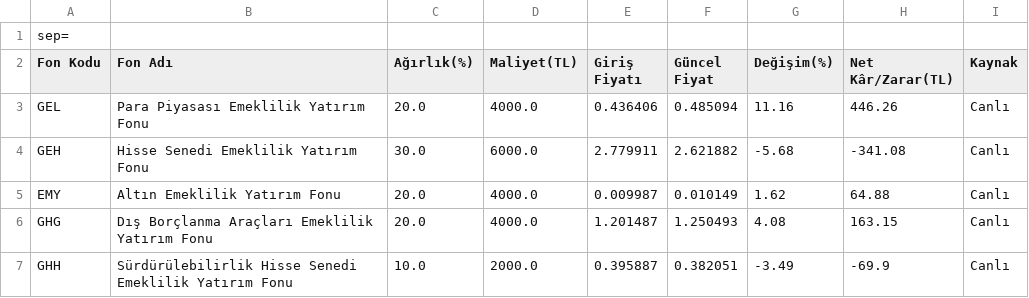
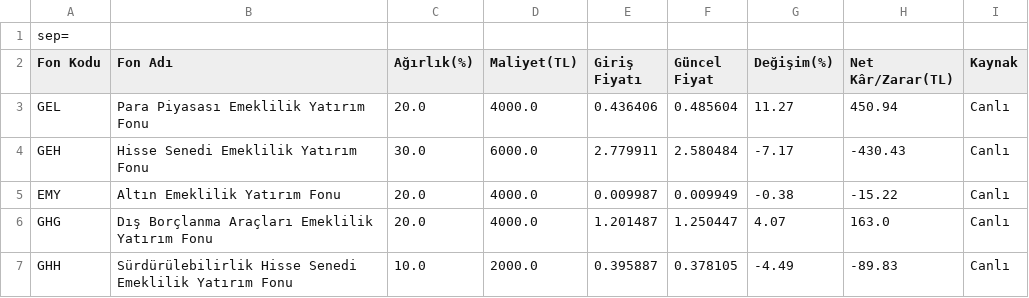
Before and after one commit to umityasann/bes-takip, a CSV file: portfoy_raporu.csv, drawn as a sheet.

```diff
--- a/portfoy_raporu.csv
+++ b/portfoy_raporu.csv
@@ -2,6 +2,6 @@
 Fon Kodu,Fon Adı,Ağırlık(%),Maliyet(TL),Giriş Fiyatı,Güncel Fiyat,Değişim(%),Net Kâr/Zarar(TL),Kaynak
-GEL,Para Piyasası Emeklilik Yatırım Fonu,20.0,4000.0,0.436406,0.485094,11.16,446.26,Canlı
-GEH,Hisse Senedi Emeklilik Yatırım Fonu,30.0,6000.0,2.779911,2.621882,-5.68,-341.08,Canlı
-EMY,Altın Emeklilik Yatırım Fonu,20.0,4000.0,0.009987,0.010149,1.62,64.88,Canlı
-GHG,Dış Borçlanma Araçları Emeklilik Yatırım Fonu,20.0,4000.0,1.201487,1.250493,4.08,163.15,Canlı
-GHH,Sürdürülebilirlik Hisse Senedi Emeklilik Yatırım Fonu,10.0,2000.0,0.395887,0.382051,-3.49,-69.9,Canlı
+GEL,Para Piyasası Emeklilik Yatırım Fonu,20.0,4000.0,0.436406,0.485604,11.27,450.94,Canlı
+GEH,Hisse Senedi Emeklilik Yatırım Fonu,30.0,6000.0,2.779911,2.580484,-7.17,-430.43,Canlı
+EMY,Altın Emeklilik Yatırım Fonu,20.0,4000.0,0.009987,0.009949,-0.38,-15.22,Canlı
+GHG,Dış Borçlanma Araçları Emeklilik Yatırım Fonu,20.0,4000.0,1.201487,1.250447,4.07,163.0,Canlı
+GHH,Sürdürülebilirlik Hisse Senedi Emeklilik Yatırım Fonu,10.0,2000.0,0.395887,0.378105,-4.49,-89.83,Canlı
```
Also changed, not shown: 3 other files.
